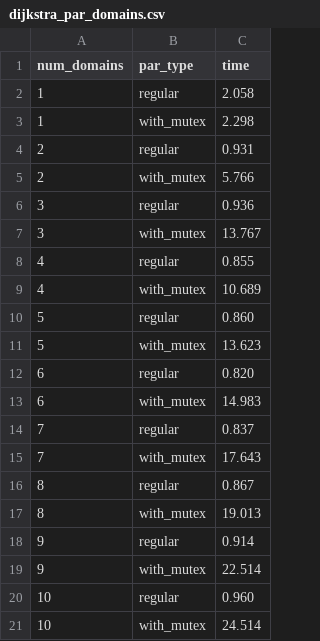
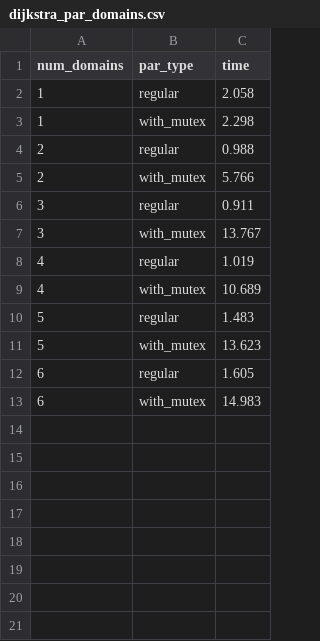
Before and after one commit to tjazerzen/Avtomatska-paralelizacija-v-OCamlu, a CSV file: playground/graph/computation_time_analysis/dijkstra_par_domains.csv, drawn as a sheet.

```diff
--- a/playground/graph/computation_time_analysis/dijkstra_par_domains.csv
+++ b/playground/graph/computation_time_analysis/dijkstra_par_domains.csv
@@ -3,19 +3,11 @@ num_domains,par_type,time
 1,with_mutex,2.298
-2,regular,0.931
+2,regular,0.988
 2,with_mutex,5.766
-3,regular,0.936
+3,regular,0.911
 3,with_mutex,13.767
-4,regular,0.855
+4,regular,1.019
 4,with_mutex,10.689
-5,regular,0.860
+5,regular,1.483
 5,with_mutex,13.623
-6,regular,0.820
+6,regular,1.605
 6,with_mutex,14.983
-7,regular,0.837
-7,with_mutex,17.643
-8,regular,0.867
-8,with_mutex,19.013
-9,regular,0.914
-9,with_mutex,22.514
-10,regular,0.960
-10,with_mutex,24.514
```
Also changed, not shown: 8 other files.
